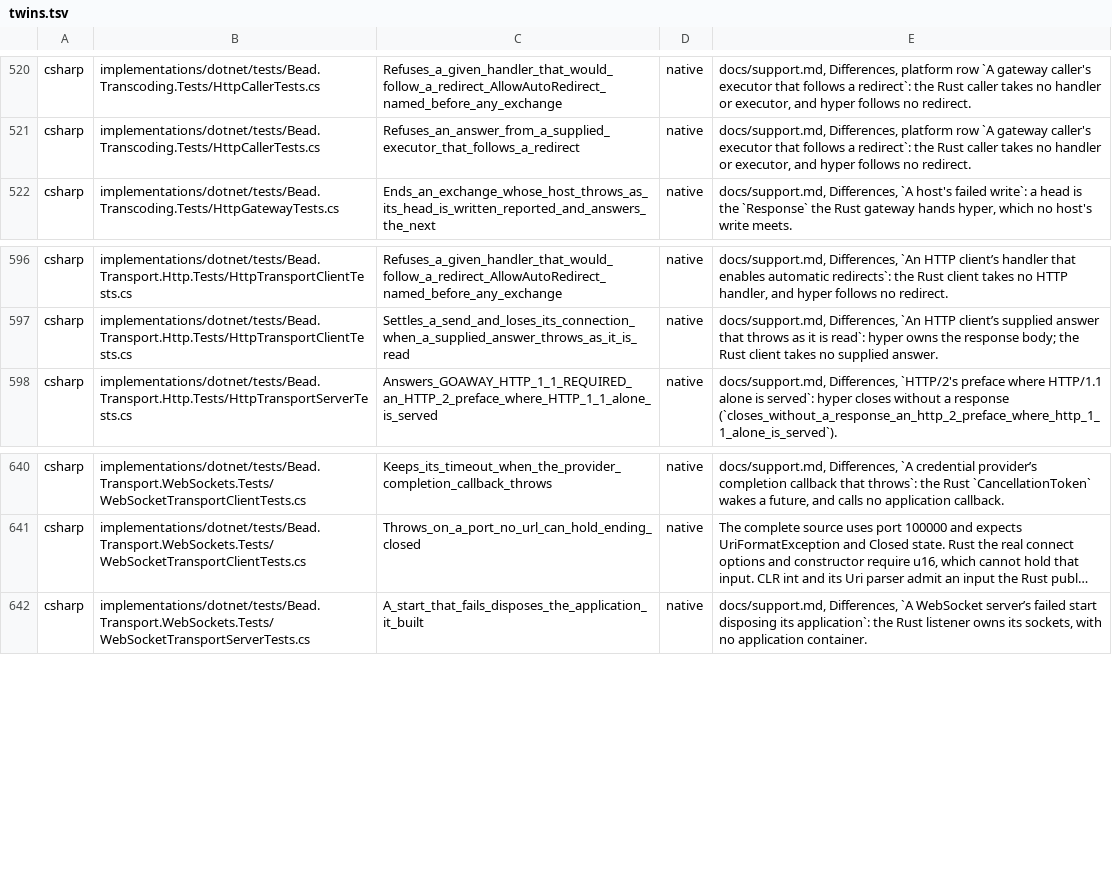
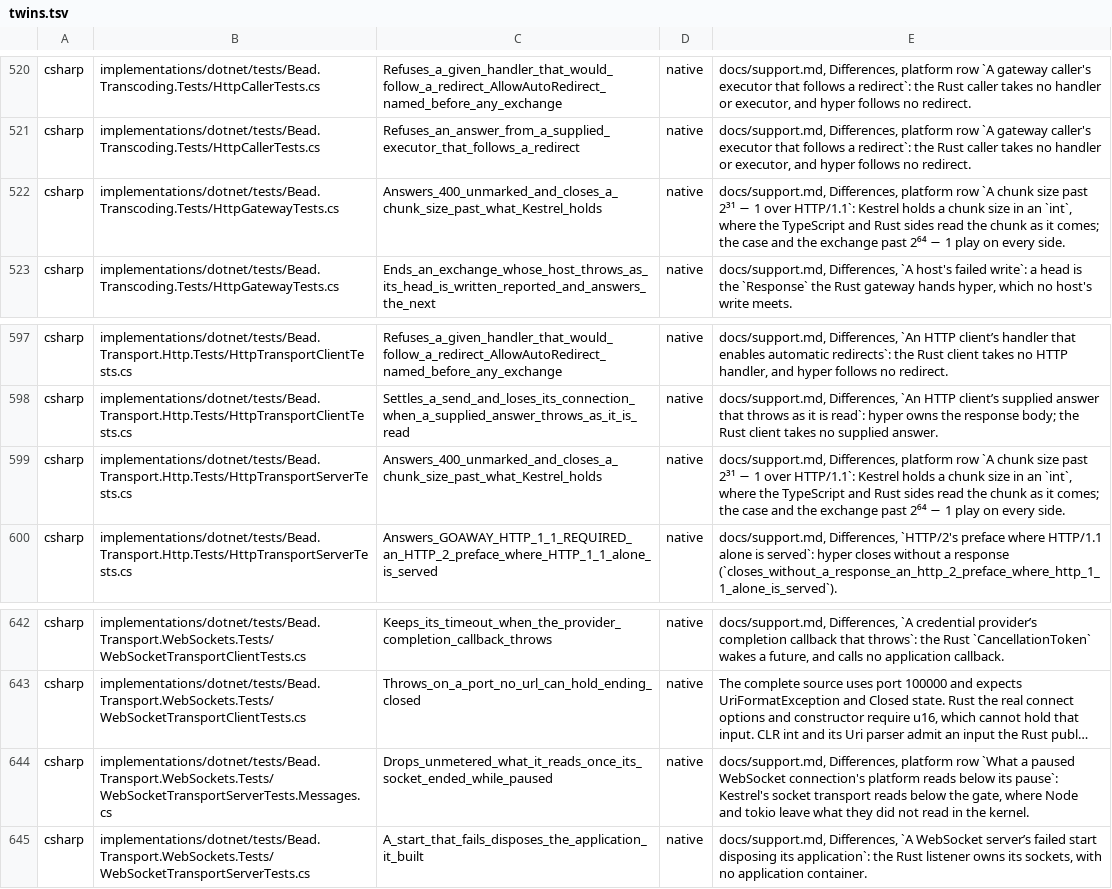
Before and after one commit to francisdesjardins/bead, a TSV file: tools/twins.tsv, drawn as a sheet; only a part is shown, gaps mark what is left out; long unchanged cells end in …; the diff names each change by its address in the sheet, - before the commit and + after, or states it on an @@ line.

Commit message:
fix(csharp): read a host once, refuse a chunk size Kestrel cannot hold, meter each read
The gate reads through a 64 KiB buffer of its own and charges each read whole, Kestrel's read below
a pause bounded to 64 KiB; a verdict behind a pause fails at once.

```diff
--- a/tools/twins.tsv
+++ b/tools/twins.tsv
+row 522: csharp | implementations/dotnet/tests/Bead.Transcoding.Tests/HttpGatewayTests.cs | Answers_400_unmarked_and_closes_a_chunk_size_past_what_Kestrel_holds | native | docs/support.md, Differences, platform row `A chunk size past 2³¹ − 1 over HTTP/1.1`: Kestrel holds a chunk size in an `int`, where the TypeScript and Rust sides read the chunk as it comes; the case and the exchange past 2⁶⁴ − 1 play on every side.
+row 599: csharp | implementations/dotnet/tests/Bead.Transport.Http.Tests/HttpTransportServerTests.cs | Answers_400_unmarked_and_closes_a_chunk_size_past_what_Kestrel_holds | native | docs/support.md, Differences, platform row `A chunk size past 2³¹ − 1 over HTTP/1.1`: Kestrel holds a chunk size in an `int`, where the TypeScript and Rust sides read the chunk as it comes; the case and the exchange past 2⁶⁴ − 1 play on every side.
+row 644: csharp | implementations/dotnet/tests/Bead.Transport.WebSockets.Tests/WebSocketTransportServerTests.Messages.cs | Drops_unmetered_what_it_reads_once_its_socket_ended_while_paused | native | docs/support.md, Differences, platform row `What a paused WebSocket connection's platform reads below its pause`: Kestrel's socket transport reads below the gate, where Node and tokio leave what they did not read in the kernel.
```
Also changed, not shown: 31 other files.
